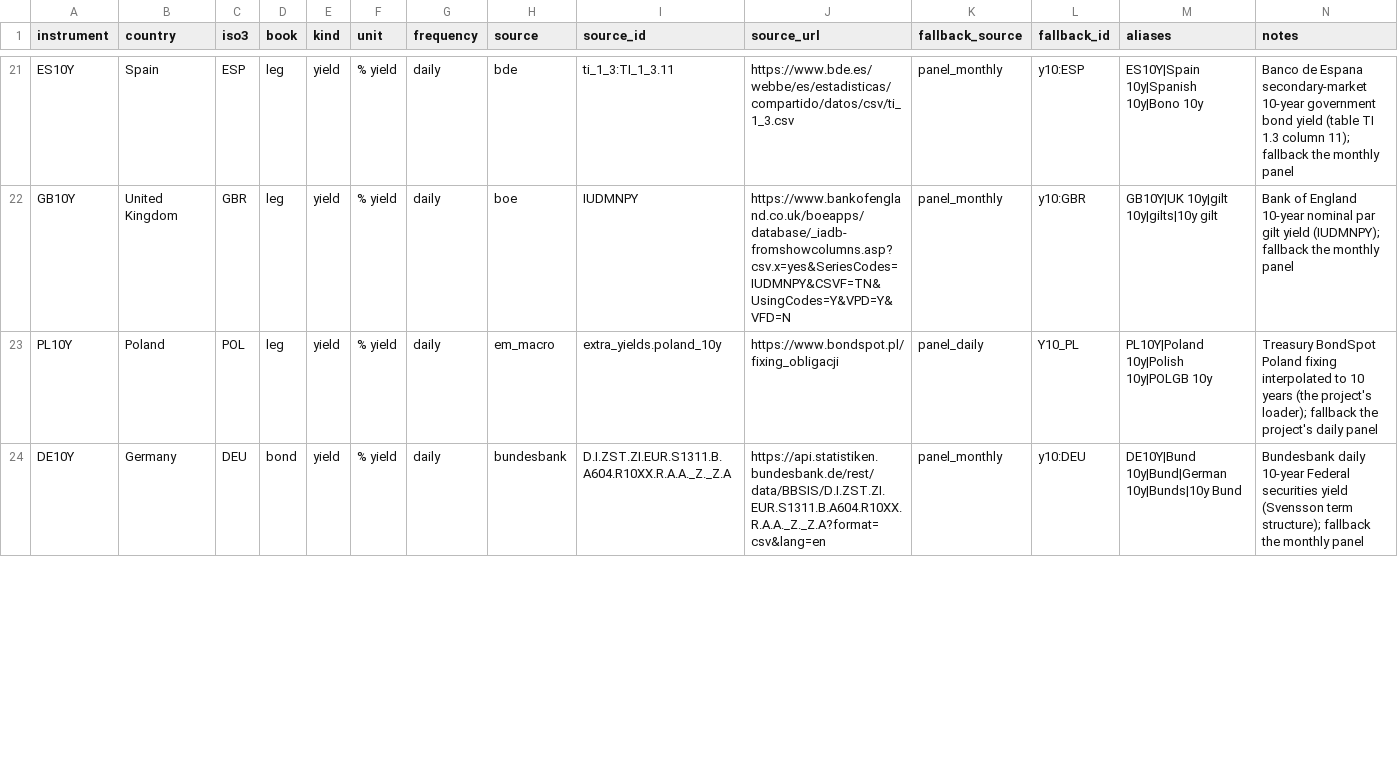
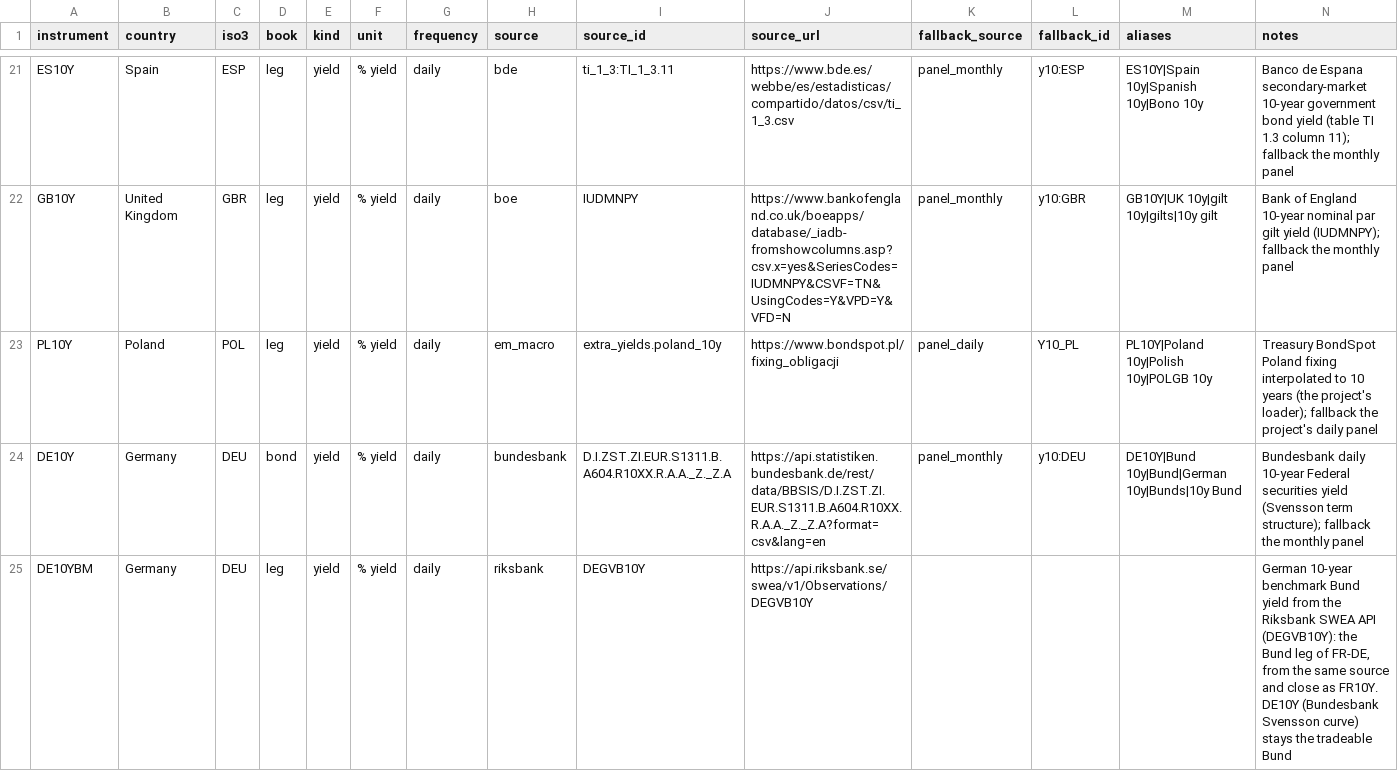
Before and after one commit to EthanC100/em-macro, a CSV file: data/ledger/instruments.csv, drawn as a sheet; only a part is shown, gaps mark what is left out; the diff covers the shown part only; the diff names each change by its address in the sheet, - before the commit and + after, or states it on an @@ line.

```diff
--- a/data/ledger/instruments.csv
+++ b/data/ledger/instruments.csv
+row 25: DE10YBM | Germany | DEU | leg | yield | % yield | daily | riksbank | DEGVB10Y | https://api.riksbank.se/swea/v1/Observations/DEGVB10Y |  |  |  | German 10-year benchmark Bund yield from the Riksbank SWEA API (DEGVB10Y): the Bund leg of FR-DE, from the same source and close as FR10Y. DE10Y (Bundesbank Svensson curve) stays the tradeable Bund
```
Also changed, not shown: 12 edited cells elsewhere in this file, data/raw/bist/ttb_2026.csv, data/raw/bondspot/fixing_2026.csv, 11 other files.
